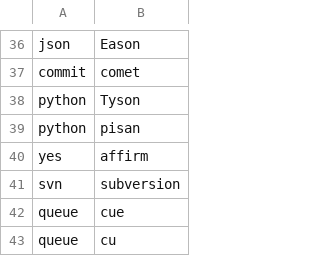
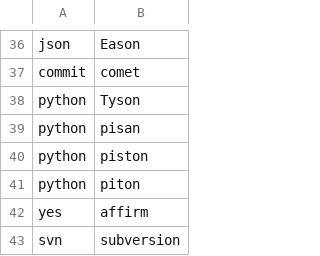
Before and after one commit to MartinRykfors/knausj_talon, a CSV file: settings/words_to_replace.csv, drawn as a sheet; only a part is shown, gaps mark what is left out; the shorter side is filled out with more unchanged rows.

Commit message:
Add more replacements for 'python'

```diff
--- a/settings/words_to_replace.csv
+++ b/settings/words_to_replace.csv
@@ -39,2 +39,4 @@ python,Tyson
 python,pisan
+python,piston
+python,piton
 yes,affirm
```
